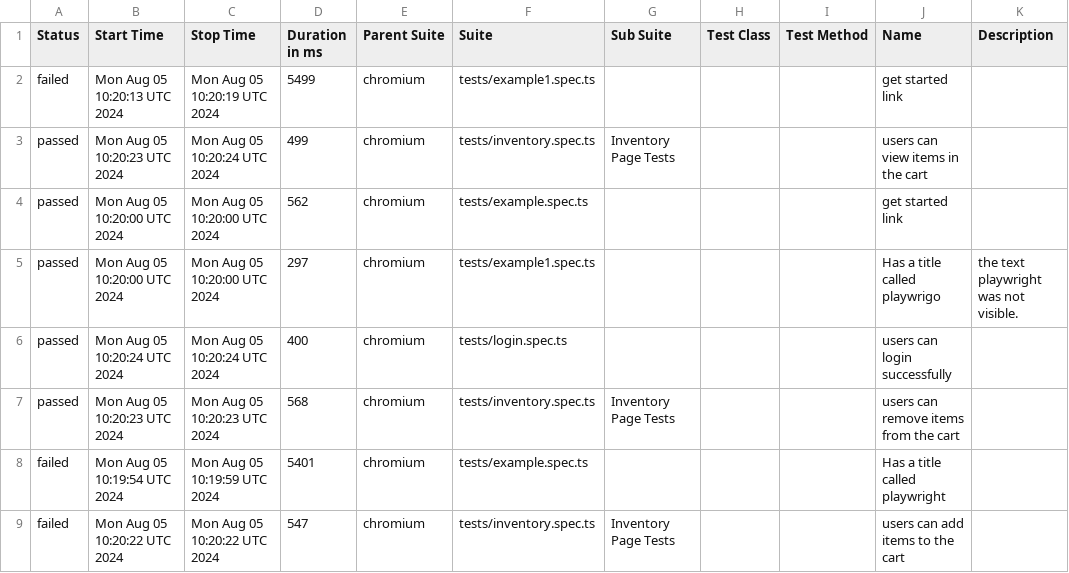
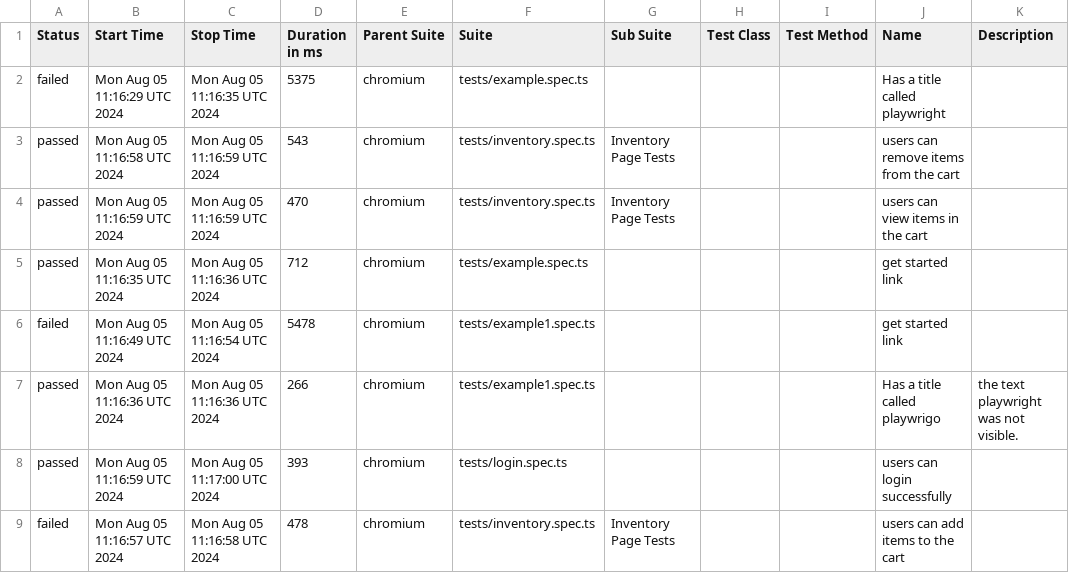
Before and after one commit to Segnicho/automation, a CSV file: data/suites.csv, drawn as a sheet.

```diff
--- a/data/suites.csv
+++ b/data/suites.csv
@@ -1,9 +1,9 @@
 "Status","Start Time","Stop Time","Duration in ms","Parent Suite","Suite","Sub Suite","Test Class","Test Method","Name","Description"
-"failed","Mon Aug 05 10:20:13 UTC 2024","Mon Aug 05 10:20:19 UTC 2024","5499","chromium","tests/example1.spec.ts","","","","get started link",""
-"passed","Mon Aug 05 10:20:23 UTC 2024","Mon Aug 05 10:20:24 UTC 2024","499","chromium","tests/inventory.spec.ts","Inventory Page Tests","","","users can view items in the cart",""
-"passed","Mon Aug 05 10:20:00 UTC 2024","Mon Aug 05 10:20:00 UTC 2024","562","chromium","tests/example.spec.ts","","","","get started link",""
-"passed","Mon Aug 05 10:20:00 UTC 2024","Mon Aug 05 10:20:00 UTC 2024","297","chromium","tests/example1.spec.ts","","","","Has a title called playwrigo"," the text playwright was not visible. "
-"passed","Mon Aug 05 10:20:24 UTC 2024","Mon Aug 05 10:20:24 UTC 2024","400","chromium","tests/login.spec.ts","","","","users can login successfully",""
-"passed","Mon Aug 05 10:20:23 UTC 2024","Mon Aug 05 10:20:23 UTC 2024","568","chromium","tests/inventory.spec.ts","Inventory Page Tests","","","users can remove items from the cart",""
-"failed","Mon Aug 05 10:19:54 UTC 2024","Mon Aug 05 10:19:59 UTC 2024","5401","chromium","tests/example.spec.ts","","","","Has a title called playwright",""
-"failed","Mon Aug 05 10:20:22 UTC 2024","Mon Aug 05 10:20:22 UTC 2024","547","chromium","tests/inventory.spec.ts","Inventory Page Tests","","","users can add items to the cart",""
+"failed","Mon Aug 05 11:16:29 UTC 2024","Mon Aug 05 11:16:35 UTC 2024","5375","chromium","tests/example.spec.ts","","","","Has a title called playwright",""
+"passed","Mon Aug 05 11:16:58 UTC 2024","Mon Aug 05 11:16:59 UTC 2024","543","chromium","tests/inventory.spec.ts","Inventory Page Tests","","","users can remove items from the cart",""
+"passed","Mon Aug 05 11:16:59 UTC 2024","Mon Aug 05 11:16:59 UTC 2024","470","chromium","tests/inventory.spec.ts","Inventory Page Tests","","","users can view items in the cart",""
+"passed","Mon Aug 05 11:16:35 UTC 2024","Mon Aug 05 11:16:36 UTC 2024","712","chromium","tests/example.spec.ts","","","","get started link",""
+"failed","Mon Aug 05 11:16:49 UTC 2024","Mon Aug 05 11:16:54 UTC 2024","5478","chromium","tests/example1.spec.ts","","","","get started link",""
+"passed","Mon Aug 05 11:16:36 UTC 2024","Mon Aug 05 11:16:36 UTC 2024","266","chromium","tests/example1.spec.ts","","","","Has a title called playwrigo"," the text playwright was not visible. "
+"passed","Mon Aug 05 11:16:59 UTC 2024","Mon Aug 05 11:17:00 UTC 2024","393","chromium","tests/login.spec.ts","","","","users can login successfully",""
+"failed","Mon Aug 05 11:16:57 UTC 2024","Mon Aug 05 11:16:58 UTC 2024","478","chromium","tests/inventory.spec.ts","Inventory Page Tests","","","users can add items to the cart",""
```
Also changed, not shown: data/behaviors.csv, 57 other files.
